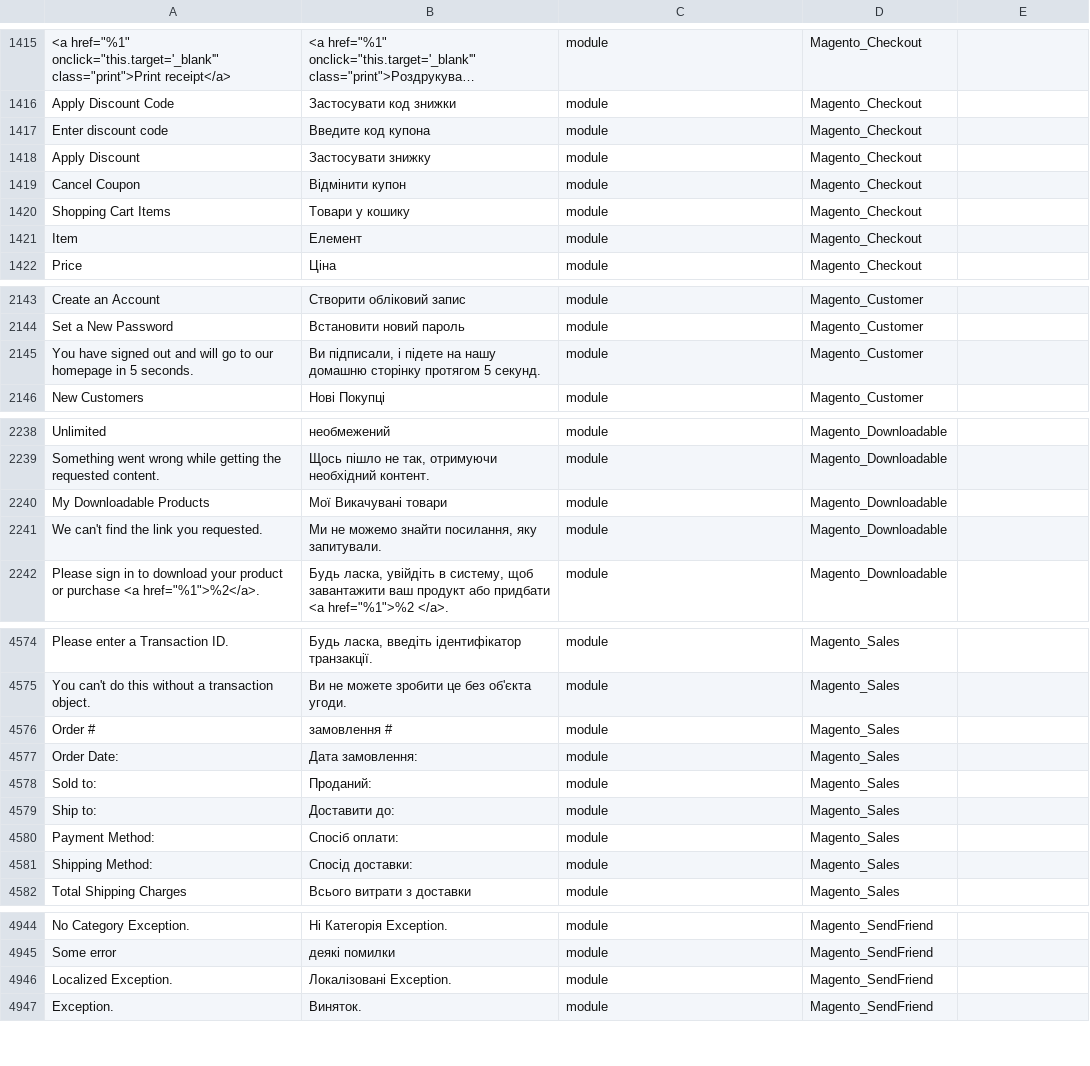
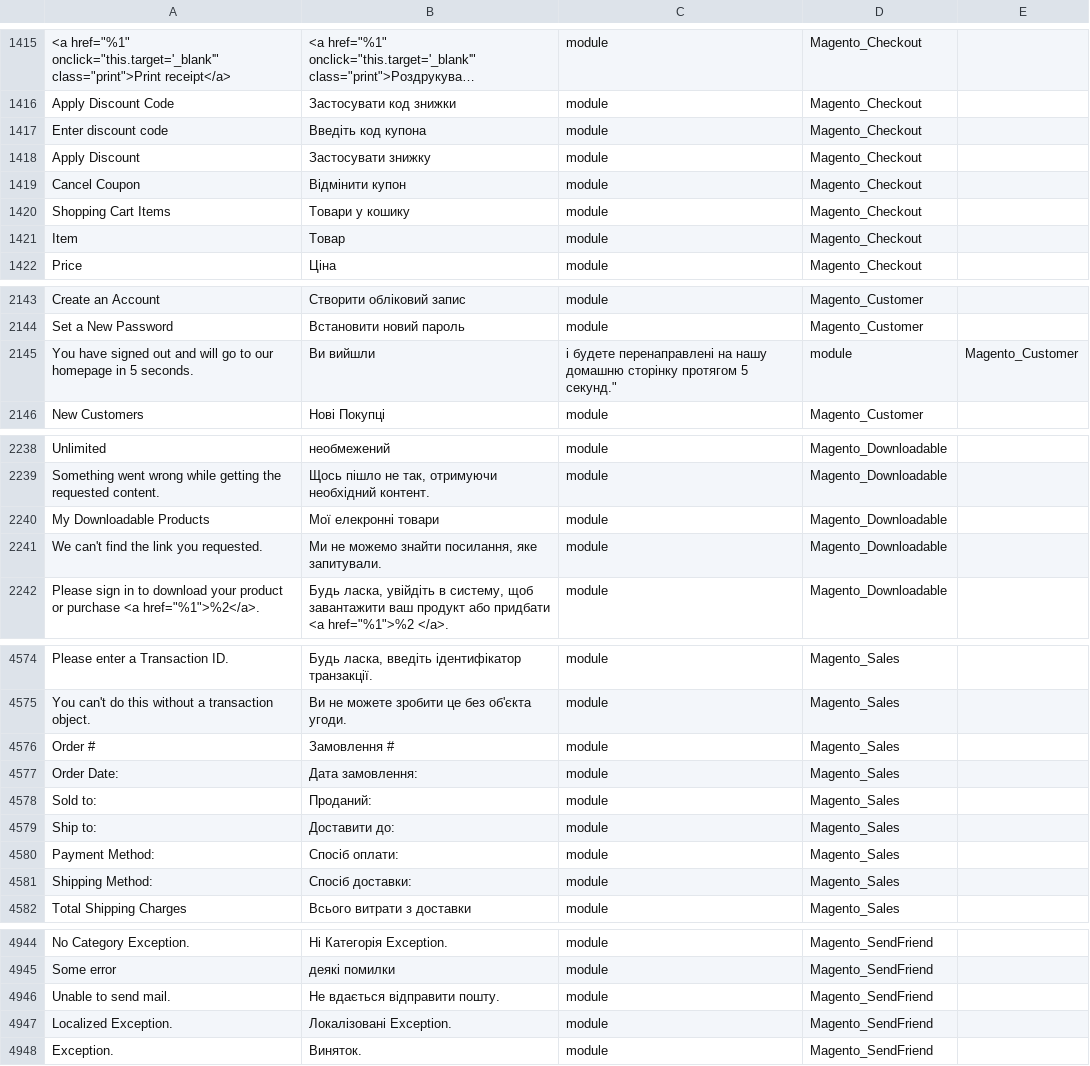
Before and after one commit to QPARD/magento2-ukrainian-language-pack, a CSV file: uk_ua.csv, drawn as a sheet; only a part is shown, gaps mark what is left out; long unchanged cells end in …; the diff covers the shown part only; the diff names each change by its address in the sheet, - before the commit and + after, or states it on an @@ line.

Commit message:
Update uk_ua.csv

```diff
--- a/uk_ua.csv
+++ b/uk_ua.csv
-B1417: Введите код купона
+B1417: Введіть код купона
-B1421: Елемент
+B1421: Товар
-B2145: Ви підписали, і підете на нашу домашню сторінку протягом 5 секунд.
+B2145: Ви вийшли
-C2145: module
+C2145: і будете перенаправлені на нашу домашню сторінку протягом 5 секунд."
-D2145: Magento_Customer
+D2145: module
-E2145: (empty)
+E2145: Magento_Customer
-B2240: Мої Викачувані товари
+B2240: Мої елекронні товари
-B2241: …знайти посилання, яку запитували.
+B2241: …знайти посилання, яке запитували.
-B4576: замовлення #
+B4576: Замовлення #
-B4581: Спосід доставки:
+B4581: Спосіб доставки:
+row 4946: Unable to send mail. | Не вдається відправити пошту. | module | Magento_SendFriend
```
Also changed, not shown: 17 edited cells elsewhere in this file.
